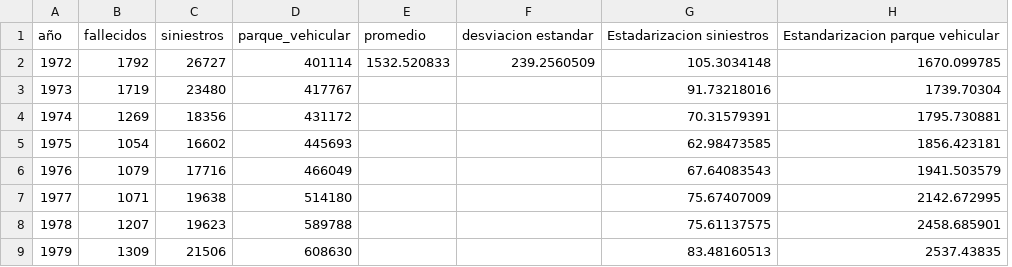
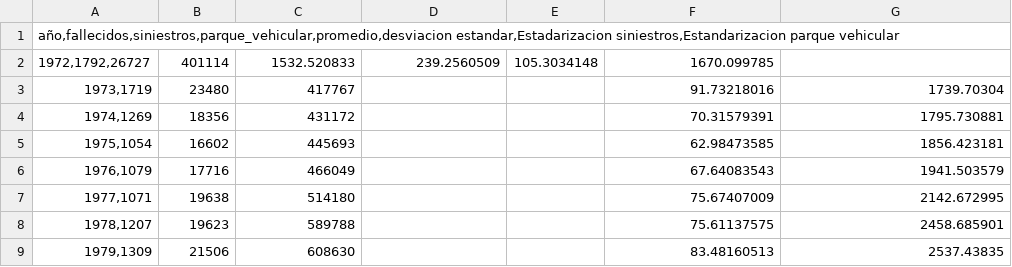
Before and after one commit to danteruiz01/IA-2, a CSV file: datos_accidentes.csv, drawn as a sheet; only a part is shown; removed rows and columns are numbered as before the commit, all else as after; the diff names each change by its address in the sheet, - before the commit and + after, or states it on an @@ line.

Commit message:
Update datos_accidentes.csv

```diff
--- a/datos_accidentes.csv
+++ b/datos_accidentes.csv
-column A, row 1: año; rows 3-9: 1973 | 1974 | 1975 | 1976 | 1977 | 1978 | 1979
-column B, row 1: fallecidos; rows 3-9: 1719 | 1269 | 1054 | 1079 | 1071 | 1207 | 1309
+column A, row 1: año,fallecidos,siniestros,parque_vehicular,promedio,desviacion estandar,Estadarizacion siniestros,Estandarizacion parque vehicular; rows 3-9: 1973,1719 | 1974,1269 | 1975,1054 | 1976,1079 | 1977,1071 | 1978,1207 | 1979,1309
-column E, row 1: promedio
+column E, empty
-B1: siniestros
+B1: (empty)
-C1: parque_vehicular
+C1: (empty)
-D1: desviacion estandar
+D1: (empty)
-F1: Estadarizacion siniestros
+F1: (empty)
-G1: Estandarizacion parque vehicular
+G1: (empty)
-row 2: 1972 | 1792 | 26727 | 401114 | 1532.520833 | 239.2560509 | 105.3034148 | 1670.099785
+row 2: 1972,1792,26727 | 401114 | 1532.520833 | 239.2560509 | 105.3034148 | 1670.099785
```
